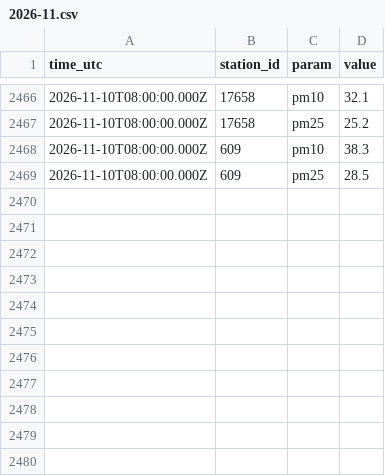
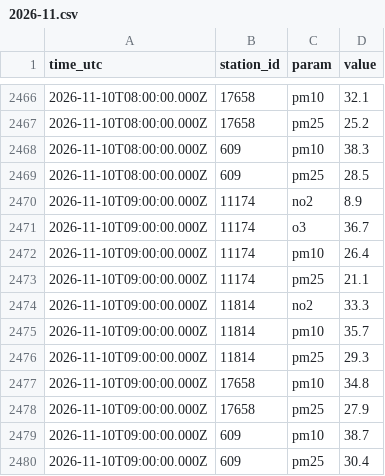
Before and after one commit to artemleshko/air-window, a CSV file: history/gios/2026-11.csv, drawn as a sheet; only a part is shown, gaps mark what is left out; the diff names each change by its address in the sheet, - before the commit and + after, or states it on an @@ line.

```diff
--- a/history/gios/2026-11.csv
+++ b/history/gios/2026-11.csv
+row 2470: 2026-11-10T09:00:00.000Z | 11174 | no2 | 8.9
+row 2471: 2026-11-10T09:00:00.000Z | 11174 | o3 | 36.7
+row 2472: 2026-11-10T09:00:00.000Z | 11174 | pm10 | 26.4
+row 2473: 2026-11-10T09:00:00.000Z | 11174 | pm25 | 21.1
+row 2474: 2026-11-10T09:00:00.000Z | 11814 | no2 | 33.3
+row 2475: 2026-11-10T09:00:00.000Z | 11814 | pm10 | 35.7
+row 2476: 2026-11-10T09:00:00.000Z | 11814 | pm25 | 29.3
+row 2477: 2026-11-10T09:00:00.000Z | 17658 | pm10 | 34.8
+row 2478: 2026-11-10T09:00:00.000Z | 17658 | pm25 | 27.9
+row 2479: 2026-11-10T09:00:00.000Z | 609 | pm10 | 38.7
+row 2480: 2026-11-10T09:00:00.000Z | 609 | pm25 | 30.4
```
Also changed, not shown: 1 other file.
